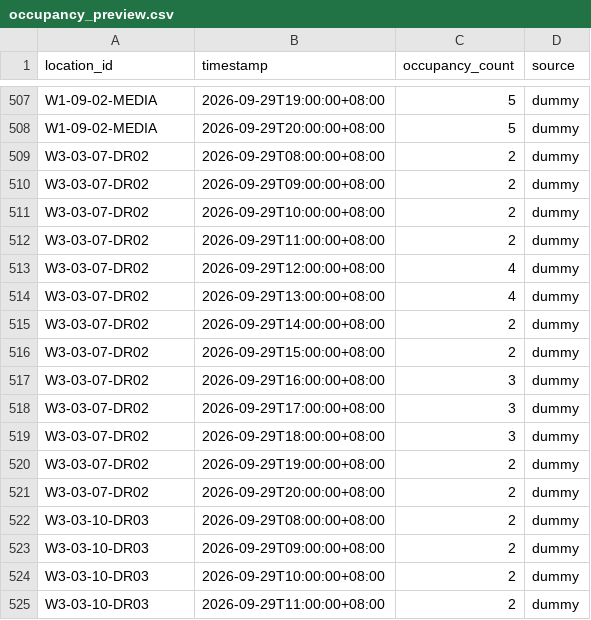
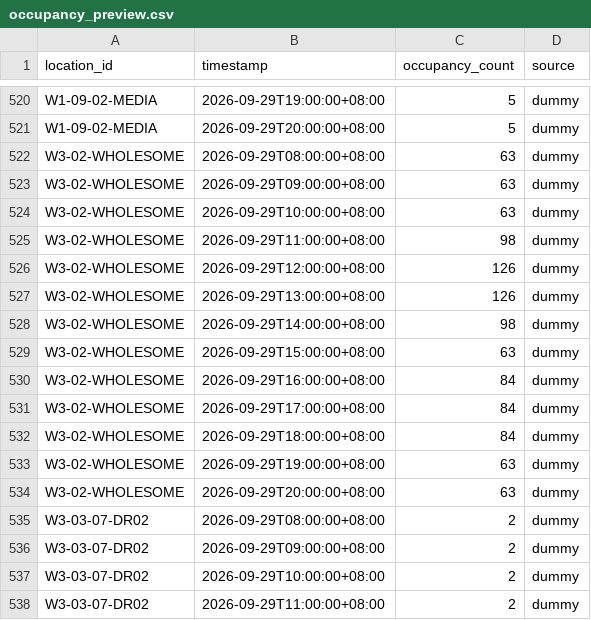
Before and after one commit to kristensngjl/INF2006-Occuscope, a CSV file: data/sample/occupancy_preview.csv, drawn as a sheet; only a part is shown, gaps mark what is left out; the shorter side is filled out with more unchanged rows; the diff covers the shown part only; the diff names each change by its address in the sheet, - before the commit and + after, or states it on an @@ line.

```diff
--- a/data/sample/occupancy_preview.csv
+++ b/data/sample/occupancy_preview.csv
+row 522: W3-02-WHOLESOME | 2026-09-29T08:00:00+08:00 | 63 | dummy
+row 523: W3-02-WHOLESOME | 2026-09-29T09:00:00+08:00 | 63 | dummy
+row 524: W3-02-WHOLESOME | 2026-09-29T10:00:00+08:00 | 63 | dummy
+row 525: W3-02-WHOLESOME | 2026-09-29T11:00:00+08:00 | 98 | dummy
+row 526: W3-02-WHOLESOME | 2026-09-29T12:00:00+08:00 | 126 | dummy
+row 527: W3-02-WHOLESOME | 2026-09-29T13:00:00+08:00 | 126 | dummy
+row 528: W3-02-WHOLESOME | 2026-09-29T14:00:00+08:00 | 98 | dummy
+row 529: W3-02-WHOLESOME | 2026-09-29T15:00:00+08:00 | 63 | dummy
+row 530: W3-02-WHOLESOME | 2026-09-29T16:00:00+08:00 | 84 | dummy
+row 531: W3-02-WHOLESOME | 2026-09-29T17:00:00+08:00 | 84 | dummy
+row 532: W3-02-WHOLESOME | 2026-09-29T18:00:00+08:00 | 84 | dummy
+row 533: W3-02-WHOLESOME | 2026-09-29T19:00:00+08:00 | 63 | dummy
+row 534: W3-02-WHOLESOME | 2026-09-29T20:00:00+08:00 | 63 | dummy
```
Also changed, not shown: 13 added rows elsewhere in this file, data/sample/buildings.csv, data/sample/locations.csv, 26 other files.
